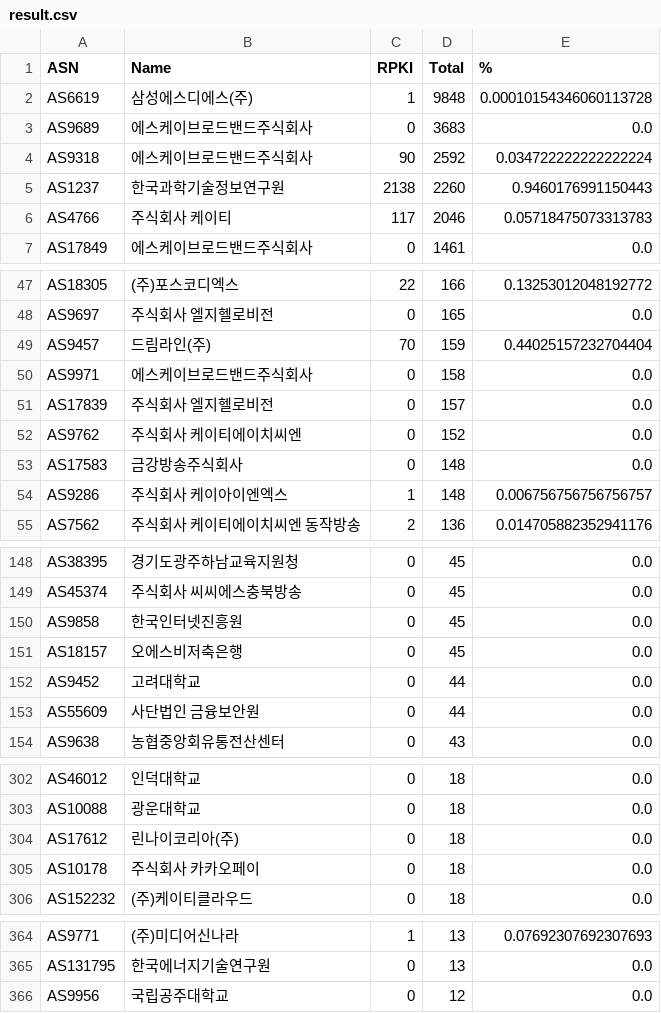
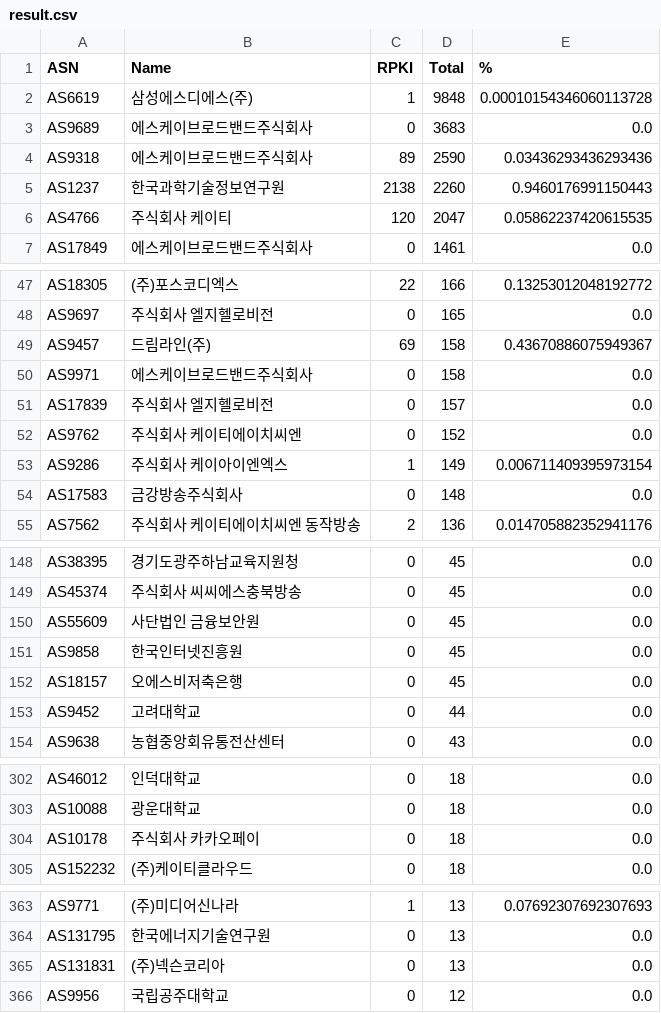
Before and after one commit to dxdxdt/rpki-tracker-kr, a CSV file: result.csv, drawn as a sheet; only a part is shown, gaps mark what is left out; the diff covers the shown part only.

Commit message:
Data snapshot commit
Signed-off-by: Snapshot Automation Bot <_@users.noreply.github.com>

```diff
--- a/result.csv
+++ b/result.csv
@@ -3,5 +3,5 @@ AS6619,삼성에스디에스(주),1,9848,0.00010154346060113728
 AS9689,에스케이브로드밴드주식회사,0,3683,0.0
-AS9318,에스케이브로드밴드주식회사,90,2592,0.034722222222222224
+AS9318,에스케이브로드밴드주식회사,89,2590,0.03436293436293436
 AS1237,한국과학기술정보연구원,2138,2260,0.9460176991150443
-AS4766,주식회사 케이티,117,2046,0.05718475073313783
+AS4766,주식회사 케이티,120,2047,0.05862237420615535
 AS17849,에스케이브로드밴드주식회사,0,1461,0.0
@@ -48,3 +48,3 @@ AS18305,(주)포스코디엑스,22,166,0.13253012048192772
 AS9697,주식회사 엘지헬로비전,0,165,0.0
-AS9457,드림라인(주),70,159,0.44025157232704404
+AS9457,드림라인(주),69,158,0.43670886075949367
 AS9971,에스케이브로드밴드주식회사,0,158,0.0
@@ -52,4 +52,4 @@ AS17839,주식회사 엘지헬로비전,0,157,0.0
 AS9762,주식회사 케이티에이치씨엔,0,152,0.0
+AS9286,주식회사 케이아이엔엑스,1,149,0.006711409395973154
 AS17583,금강방송주식회사,0,148,0.0
-AS9286,주식회사 케이아이엔엑스,1,148,0.006756756756756757
 AS7562,주식회사 케이티에이치씨엔 동작방송,2,136,0.014705882352941176
@@ -149,2 +149,3 @@ AS38395,경기도광주하남교육지원청,0,45,0.0
 AS45374,주식회사 씨씨에스충북방송,0,45,0.0
+AS55609,사단법인 금융보안원,0,45,0.0
 AS9858,한국인터넷진흥원,0,45,0.0
@@ -152,3 +153,2 @@ AS18157,오에스비저축은행,0,45,0.0
 AS9452,고려대학교,0,44,0.0
-AS55609,사단법인 금융보안원,0,44,0.0
 AS9638,농협중앙회유통전산센터,0,43,0.0
@@ -303,3 +303,2 @@ AS46012,인덕대학교,0,18,0.0
 AS10088,광운대학교,0,18,0.0
-AS17612,린나이코리아(주),0,18,0.0
 AS10178,주식회사 카카오페이,0,18,0.0
@@ -365,2 +364,3 @@ AS9771,(주)미디어신나라,1,13,0.07692307692307693
 AS131795,한국에너지기술연구원,0,13,0.0
+AS131831,(주)넥슨코리아,0,13,0.0
 AS9956,국립공주대학교,0,12,0.0
```
Also changed, not shown: 3 added rows, 2 removed rows and 2 edited cells elsewhere in this file, 6 other files.
